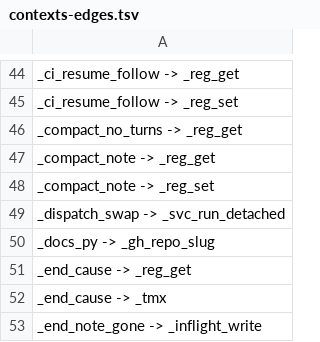
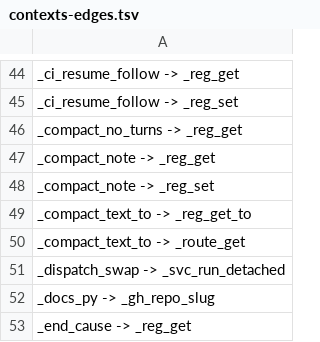
Before and after one commit to Synapsium-Labs/ccrc-pwa, a TSV file: ccd/contexts-edges.tsv, drawn as a sheet; only a part is shown, gaps mark what is left out; the shorter side is filled out with more unchanged rows.

```diff
--- a/ccd/contexts-edges.tsv
+++ b/ccd/contexts-edges.tsv
@@ -48,2 +48,4 @@ _compact_note -> _reg_get
 _compact_note -> _reg_set
+_compact_text_to -> _reg_get_to
+_compact_text_to -> _route_get
 _dispatch_swap -> _svc_run_detached
```
Also changed, not shown: ccd/contexts.tsv, 3 other files.
